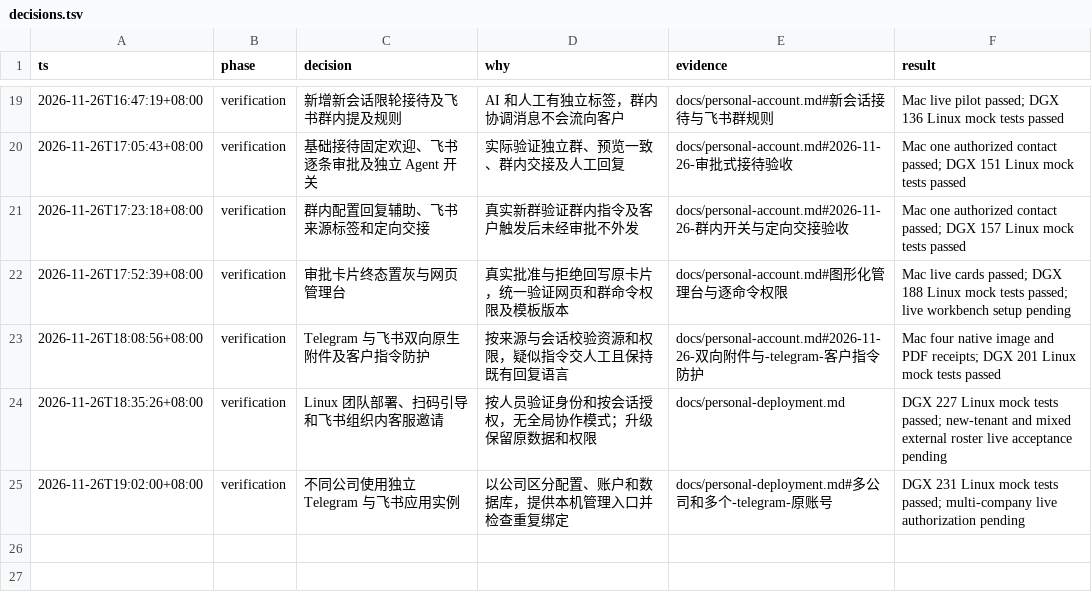
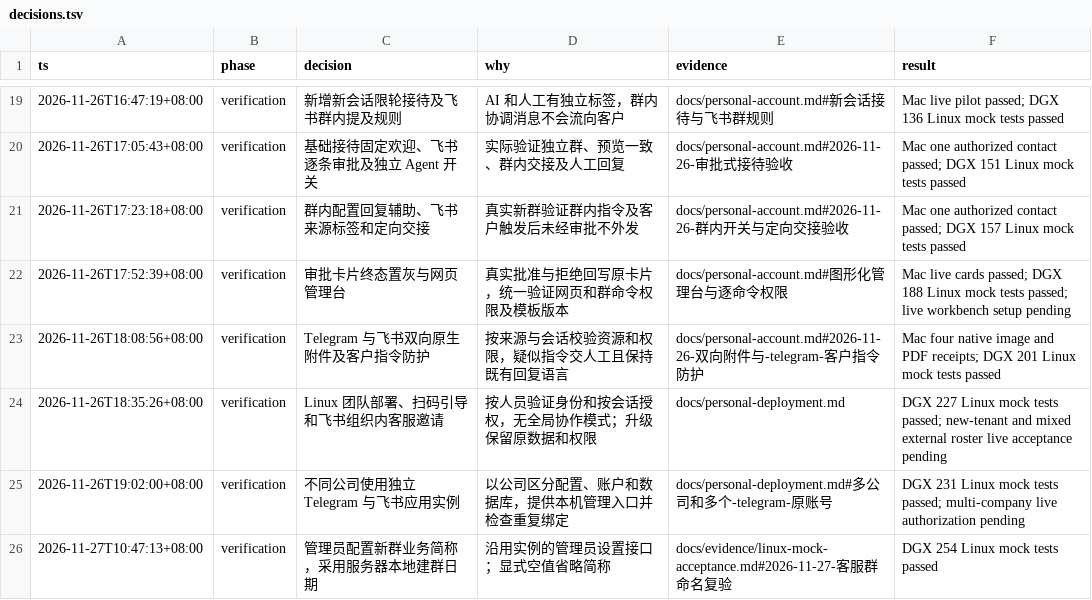
Before and after one commit to reknottycat/omni-service, a TSV file: docs/decisions.tsv, drawn as a sheet; only a part is shown, gaps mark what is left out; the diff names each change by its address in the sheet, - before the commit and + after, or states it on an @@ line.

Commit message:
docs(acceptance): record group title validation

```diff
--- a/docs/decisions.tsv
+++ b/docs/decisions.tsv
+row 26: 2026-11-27T10:47:13+08:00 | verification | 管理员配置新群业务简称，采用服务器本地建群日期 | 沿用实例的管理员设置接口；显式空值省略简称 | docs/evidence/linux-mock-acceptance.md#2026-11-27-客服群命名复验 | DGX 254 Linux mock tests passed
```
Also changed, not shown: 2 other files.
